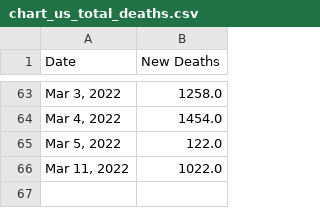
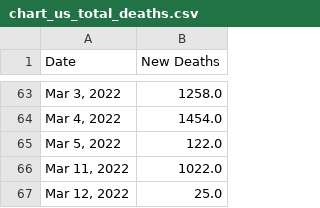
Before and after one commit to Pasin3ru/Tracking-COVID-19, a CSV file: _data/chart_us_total_deaths.csv, drawn as a sheet; only a part is shown, gaps mark what is left out.

```diff
--- a/_data/chart_us_total_deaths.csv
+++ b/_data/chart_us_total_deaths.csv
@@ -66 +66,2 @@ Date,New Deaths
 "Mar 11, 2022",1022.0
+"Mar 12, 2022",25.0
```
Also changed, not shown: _data/chart_us_total_cases.csv, 6 other files.
